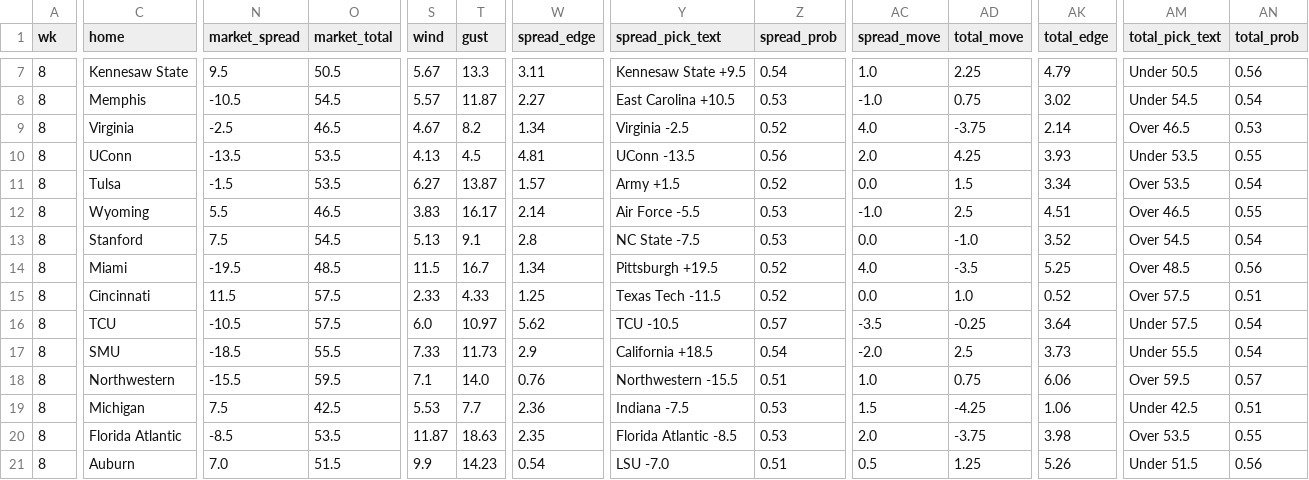
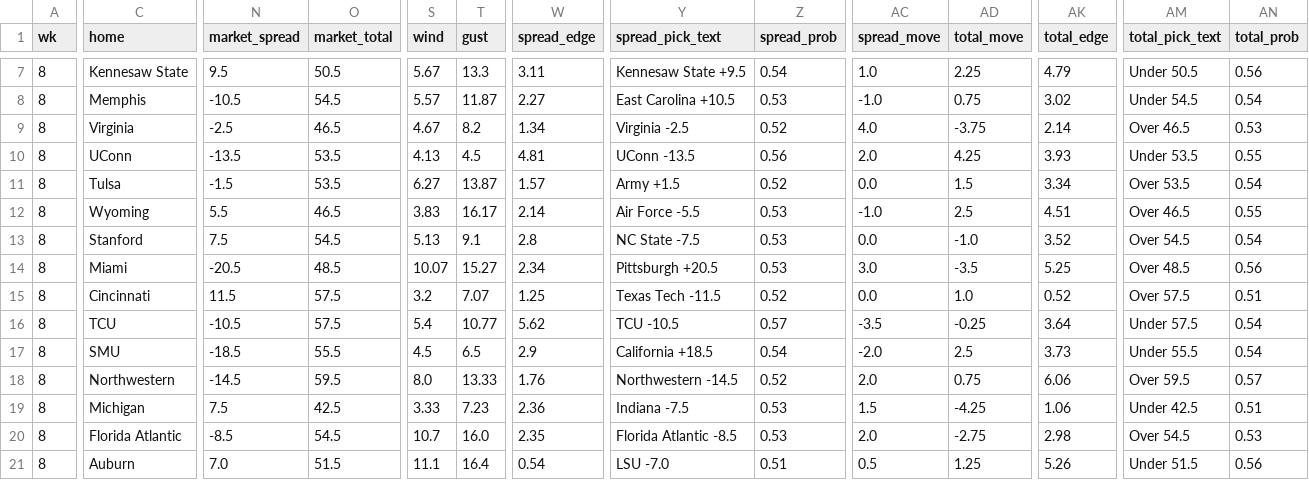
Before and after one commit to jschwich/cfb-model, a CSV file: docs/data/games.csv, drawn as a sheet; only a part is shown, gaps mark what is left out; the diff covers the shown part only; the diff names each change by its address in the sheet, - before the commit and + after, or states it on an @@ line.

```diff
--- a/docs/data/games.csv
+++ b/docs/data/games.csv
-N14 (market_spread): -19.5
+N14 (market_spread): -20.5
-S14 (wind): 11.5
+S14 (wind): 10.07
-T14 (gust): 16.7
+T14 (gust): 15.27
-W14 (spread_edge): 1.34
+W14 (spread_edge): 2.34
-Y14 (spread_pick_text): Pittsburgh +19.5
+Y14 (spread_pick_text): Pittsburgh +20.5
-Z14 (spread_prob): 0.52
+Z14 (spread_prob): 0.53
-AC14 (spread_move): 4.0
+AC14 (spread_move): 3.0
-S15 (wind): 2.33
+S15 (wind): 3.2
-T15 (gust): 4.33
+T15 (gust): 7.07
-S16 (wind): 6.0
+S16 (wind): 5.4
-T16 (gust): 10.97
+T16 (gust): 10.77
-S17 (wind): 7.33
+S17 (wind): 4.5
-T17 (gust): 11.73
+T17 (gust): 6.5
-N18 (market_spread): -15.5
+N18 (market_spread): -14.5
-S18 (wind): 7.1
+S18 (wind): 8.0
-T18 (gust): 14.0
+T18 (gust): 13.33
-W18 (spread_edge): 0.76
+W18 (spread_edge): 1.76
-Y18 (spread_pick_text): Northwestern -15.5
+Y18 (spread_pick_text): Northwestern -14.5
-Z18 (spread_prob): 0.51
+Z18 (spread_prob): 0.52
-AC18 (spread_move): 1.0
+AC18 (spread_move): 2.0
-S19 (wind): 5.53
+S19 (wind): 3.33
-T19 (gust): 7.7
+T19 (gust): 7.23
-O20 (market_total): 53.5
+O20 (market_total): 54.5
-S20 (wind): 11.87
+S20 (wind): 10.7
-T20 (gust): 18.63
+T20 (gust): 16.0
-AD20 (total_move): -3.75
+AD20 (total_move): -2.75
-AK20 (total_edge): 3.98
+AK20 (total_edge): 2.98
-AM20 (total_pick_text): Over 53.5
+AM20 (total_pick_text): Over 54.5
-AN20 (total_prob): 0.55
+AN20 (total_prob): 0.53
-S21 (wind): 9.9
+S21 (wind): 11.1
-T21 (gust): 14.23
+T21 (gust): 16.4
```
Also changed, not shown: 152 edited cells elsewhere in this file, 3 other files.
